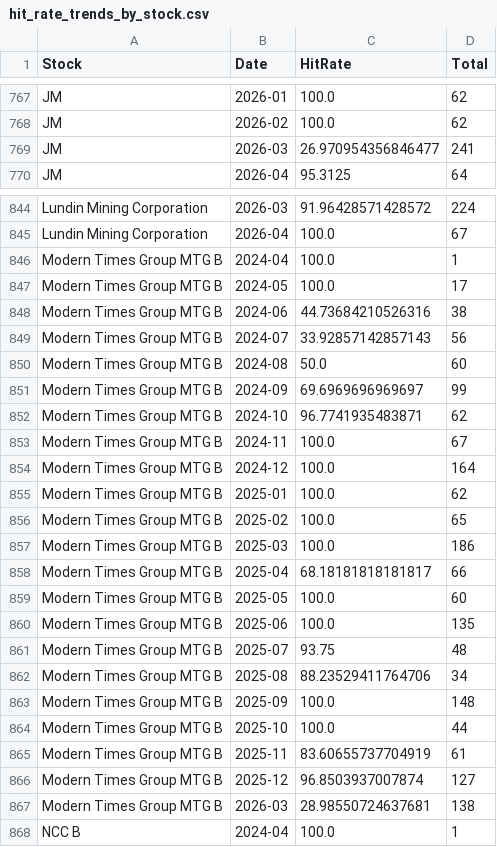
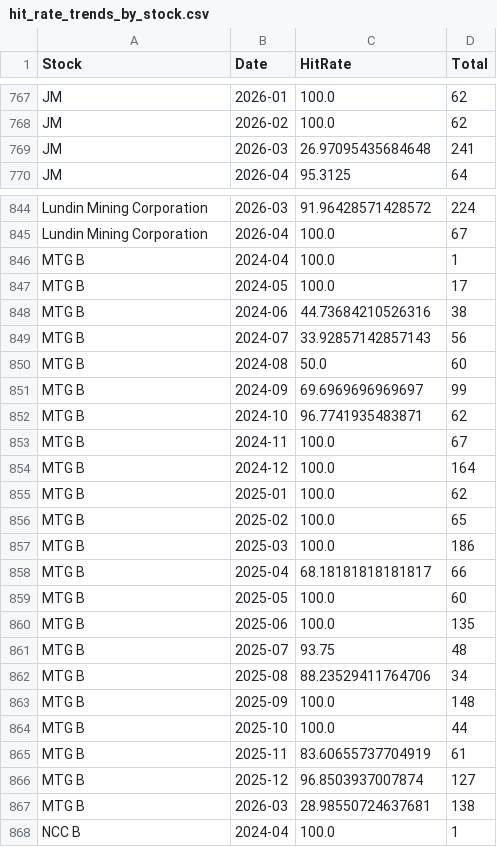
Before and after one commit to datamilo/put-options-se, a CSV file: data/hit_rate_trends_by_stock.csv, drawn as a sheet; only a part is shown, gaps mark what is left out.

Commit message:
Updated lower bound hit rate trends

```diff
--- a/data/hit_rate_trends_by_stock.csv
+++ b/data/hit_rate_trends_by_stock.csv
@@ -768,3 +768,3 @@ JM,2026-01,100.0,62
 JM,2026-02,100.0,62
-JM,2026-03,26.970954356846477,241
+JM,2026-03,26.97095435684648,241
 JM,2026-04,95.3125,64
@@ -845,24 +845,24 @@ Lundin Mining Corporation,2026-03,91.96428571428572,224
 Lundin Mining Corporation,2026-04,100.0,67
-Modern Times Group MTG B,2024-04,100.0,1
-Modern Times Group MTG B,2024-05,100.0,17
-Modern Times Group MTG B,2024-06,44.73684210526316,38
-Modern Times Group MTG B,2024-07,33.92857142857143,56
-Modern Times Group MTG B,2024-08,50.0,60
-Modern Times Group MTG B,2024-09,69.6969696969697,99
-Modern Times Group MTG B,2024-10,96.7741935483871,62
-Modern Times Group MTG B,2024-11,100.0,67
-Modern Times Group MTG B,2024-12,100.0,164
-Modern Times Group MTG B,2025-01,100.0,62
-Modern Times Group MTG B,2025-02,100.0,65
-Modern Times Group MTG B,2025-03,100.0,186
-Modern Times Group MTG B,2025-04,68.18181818181817,66
-Modern Times Group MTG B,2025-05,100.0,60
-Modern Times Group MTG B,2025-06,100.0,135
-Modern Times Group MTG B,2025-07,93.75,48
-Modern Times Group MTG B,2025-08,88.23529411764706,34
-Modern Times Group MTG B,2025-09,100.0,148
-Modern Times Group MTG B,2025-10,100.0,44
-Modern Times Group MTG B,2025-11,83.60655737704919,61
-Modern Times Group MTG B,2025-12,96.8503937007874,127
-Modern Times Group MTG B,2026-03,28.98550724637681,138
+MTG B,2024-04,100.0,1
+MTG B,2024-05,100.0,17
+MTG B,2024-06,44.73684210526316,38
+MTG B,2024-07,33.92857142857143,56
+MTG B,2024-08,50.0,60
+MTG B,2024-09,69.6969696969697,99
+MTG B,2024-10,96.7741935483871,62
+MTG B,2024-11,100.0,67
+MTG B,2024-12,100.0,164
+MTG B,2025-01,100.0,62
+MTG B,2025-02,100.0,65
+MTG B,2025-03,100.0,186
+MTG B,2025-04,68.18181818181817,66
+MTG B,2025-05,100.0,60
+MTG B,2025-06,100.0,135
+MTG B,2025-07,93.75,48
+MTG B,2025-08,88.23529411764706,34
+MTG B,2025-09,100.0,148
+MTG B,2025-10,100.0,44
+MTG B,2025-11,83.60655737704919,61
+MTG B,2025-12,96.8503937007874,127
+MTG B,2026-03,28.98550724637681,138
 NCC B,2024-04,100.0,1
```
